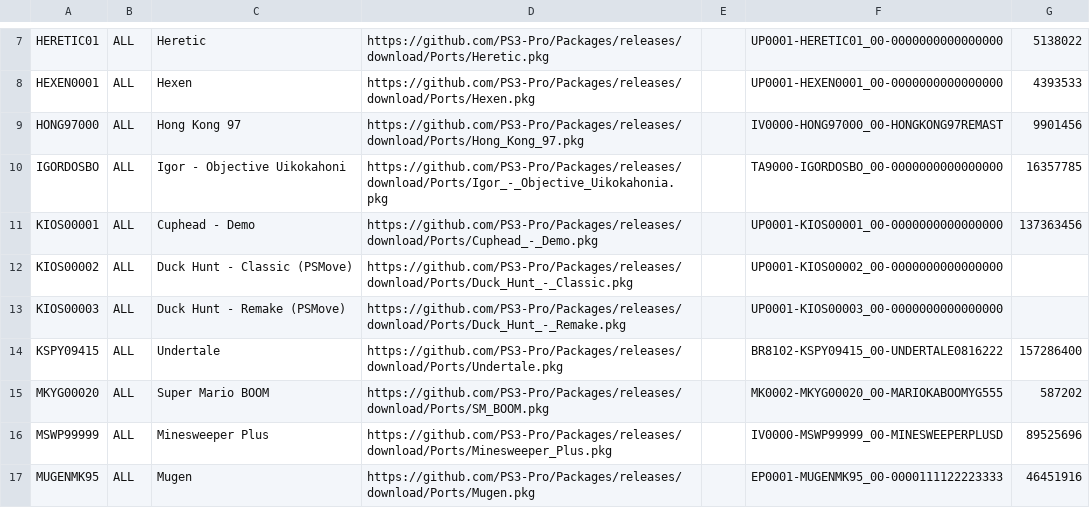
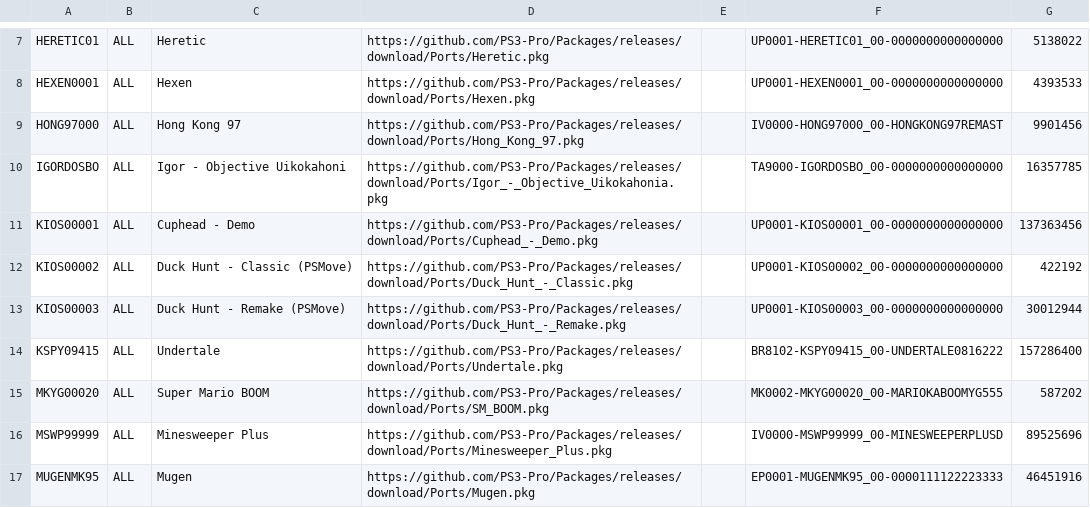
Before and after one commit to PS3-Pro/PSN-Content, a TSV file: resources/database/unofficial/ports.tsv, drawn as a sheet; only a part is shown, gaps mark what is left out.

```diff
--- a/resources/database/unofficial/ports.tsv
+++ b/resources/database/unofficial/ports.tsv
@@ -11,4 +11,4 @@ IGORDOSBO	ALL	Igor - Objective Uikokahoni	https://github.com/PS3-Pro/Packages/re
 KIOS00001	ALL	Cuphead - Demo 	https://github.com/PS3-Pro/Packages/releases/download/Ports/Cuphead_-_Demo.pkg		UP0001-KIOS00001_00-0000000000000000	137363456
-KIOS00002	ALL	Duck Hunt - Classic (PSMove)	https://github.com/PS3-Pro/Packages/releases/download/Ports/Duck_Hunt_-_Classic.pkg		UP0001-KIOS00002_00-0000000000000000	
-KIOS00003	ALL	Duck Hunt - Remake (PSMove)	https://github.com/PS3-Pro/Packages/releases/download/Ports/Duck_Hunt_-_Remake.pkg		UP0001-KIOS00003_00-0000000000000000	
+KIOS00002	ALL	Duck Hunt - Classic (PSMove)	https://github.com/PS3-Pro/Packages/releases/download/Ports/Duck_Hunt_-_Classic.pkg		UP0001-KIOS00002_00-0000000000000000	422192	
+KIOS00003	ALL	Duck Hunt - Remake (PSMove)	https://github.com/PS3-Pro/Packages/releases/download/Ports/Duck_Hunt_-_Remake.pkg		UP0001-KIOS00003_00-0000000000000000	30012944
 KSPY09415	ALL	Undertale	https://github.com/PS3-Pro/Packages/releases/download/Ports/Undertale.pkg		BR8102-KSPY09415_00-UNDERTALE0816222	157286400
```
Also changed, not shown: resources/database/unofficial/games.tsv, 1 other file.
